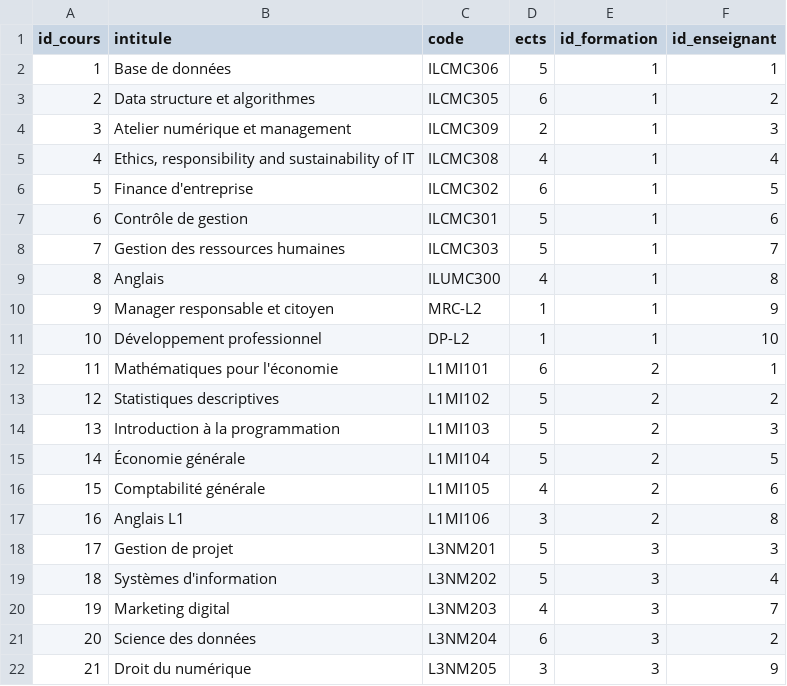
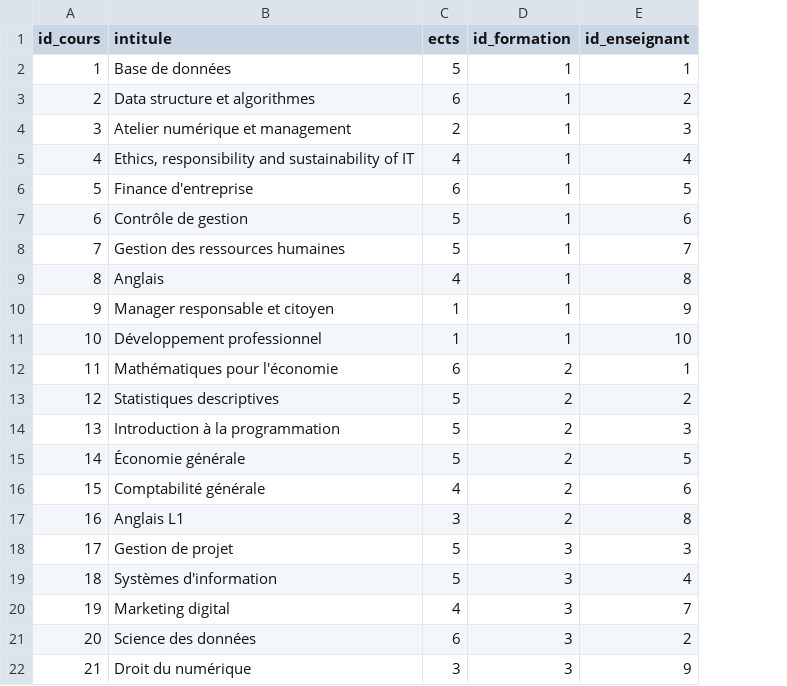
Before and after one commit to emmajeuch/SmartCampus, a CSV file: base/donnees/COURS.csv, drawn as a sheet; the diff names each change by its address in the sheet, - before the commit and + after, or states it on an @@ line.

Commit message:
COURS : attribut code supprimé (décision du groupe)

```diff
--- a/base/donnees/COURS.csv
+++ b/base/donnees/COURS.csv
-column C (code), rows 2-22: ILCMC306 | ILCMC305 | ILCMC309 | ILCMC308 | ILCMC302 | ILCMC301 | ILCMC303 | ILUMC300 | MRC-L2 | DP-L2 | L1MI101 | L1MI102 | L1MI103 | L1MI104 | L1MI105 | L1MI106 | L3NM201 | L3NM202 | L3NM203 | L3NM204 | L3NM205
```
Also changed, not shown: 2 other files.
